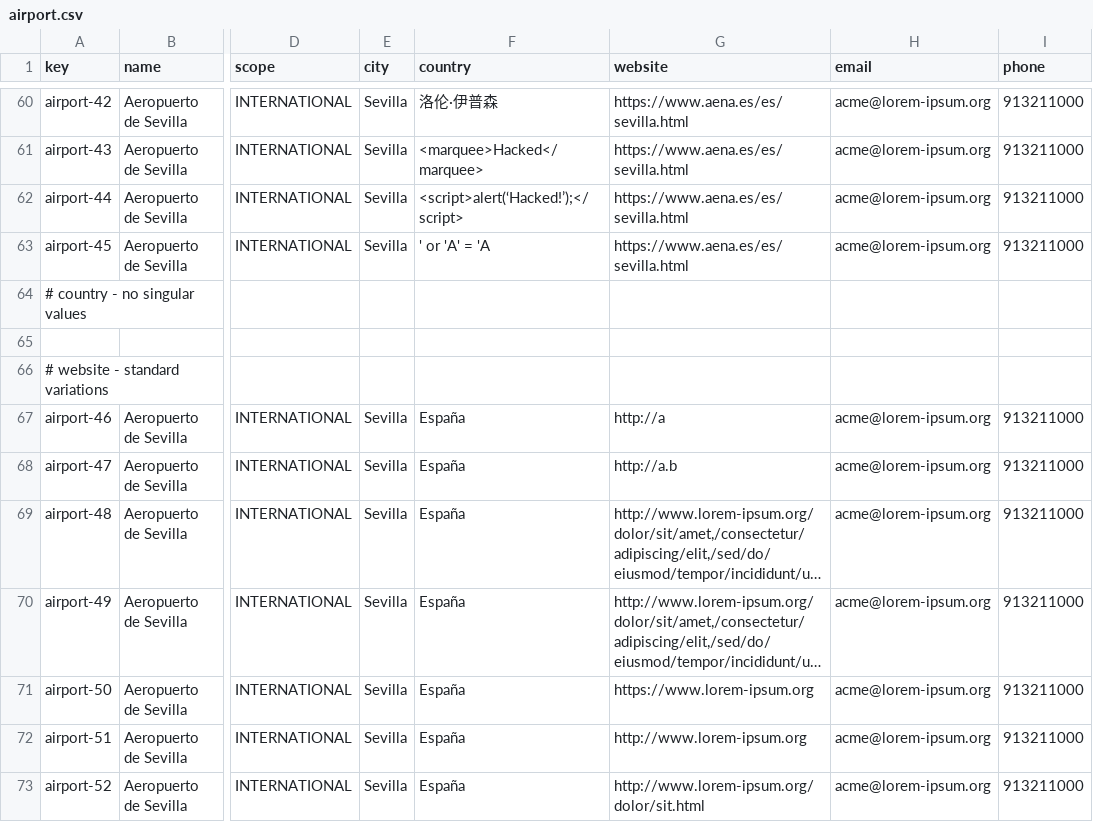
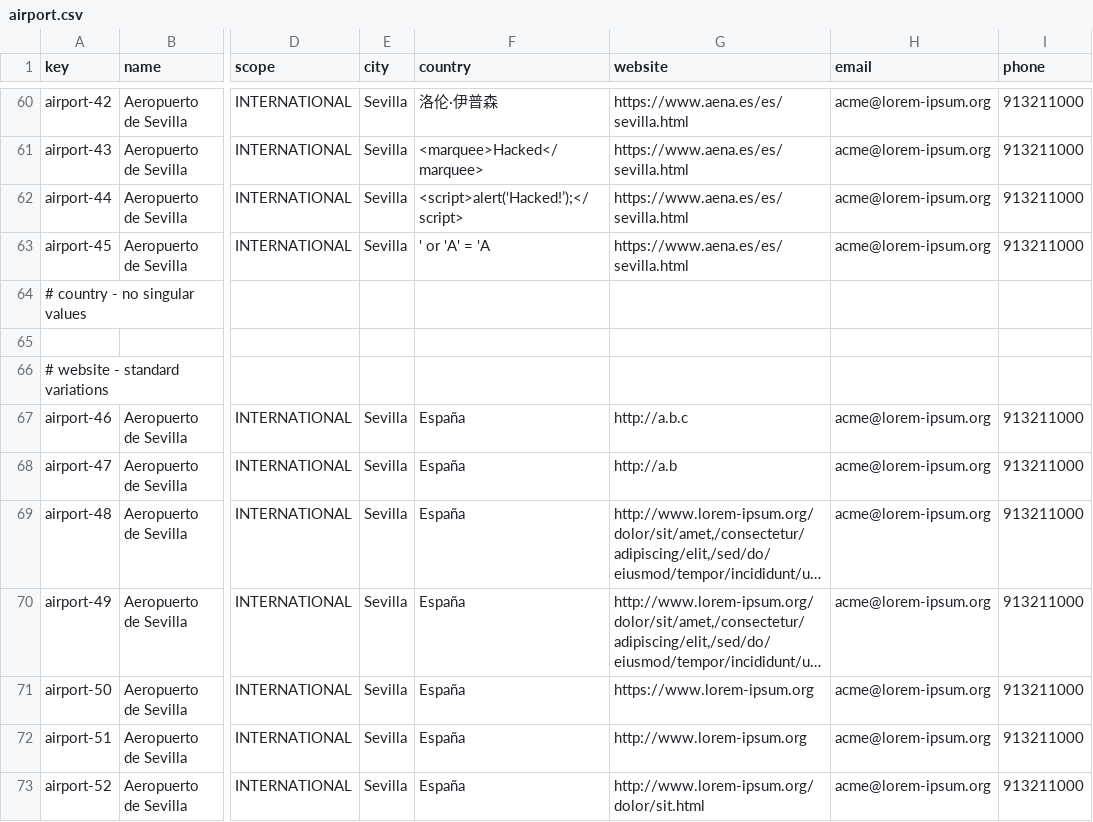
Before and after one commit to ASoult10/Acme-ANS, a CSV file: src/main/resources/WEB-INF/data/sample/airport.csv, drawn as a sheet; only a part is shown, gaps mark what is left out; long unchanged cells end in …; the diff names each change by its address in the sheet, - before the commit and + after, or states it on an @@ line.

```diff
--- a/src/main/resources/WEB-INF/data/sample/airport.csv
+++ b/src/main/resources/WEB-INF/data/sample/airport.csv
-G67 (website): http://a
+G67 (website): http://a.b.c
```
Also changed, not shown: src/main/resources/WEB-INF/data/sample/manager.csv.
